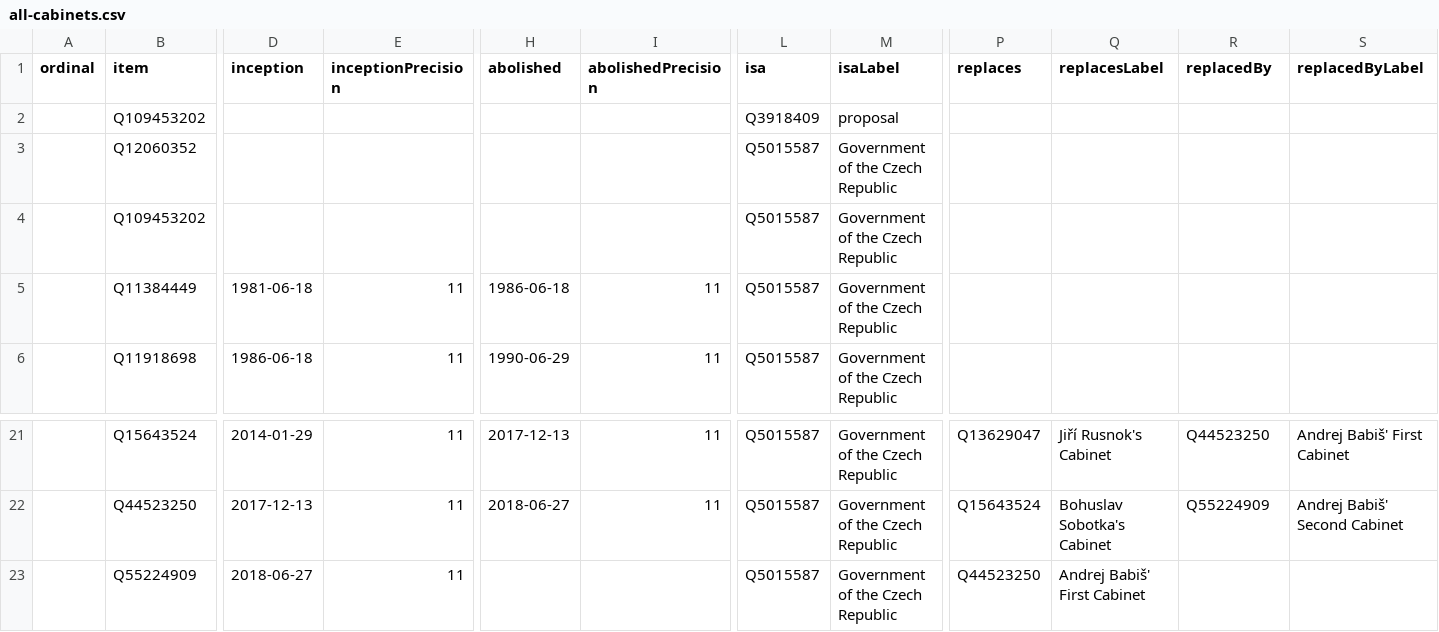
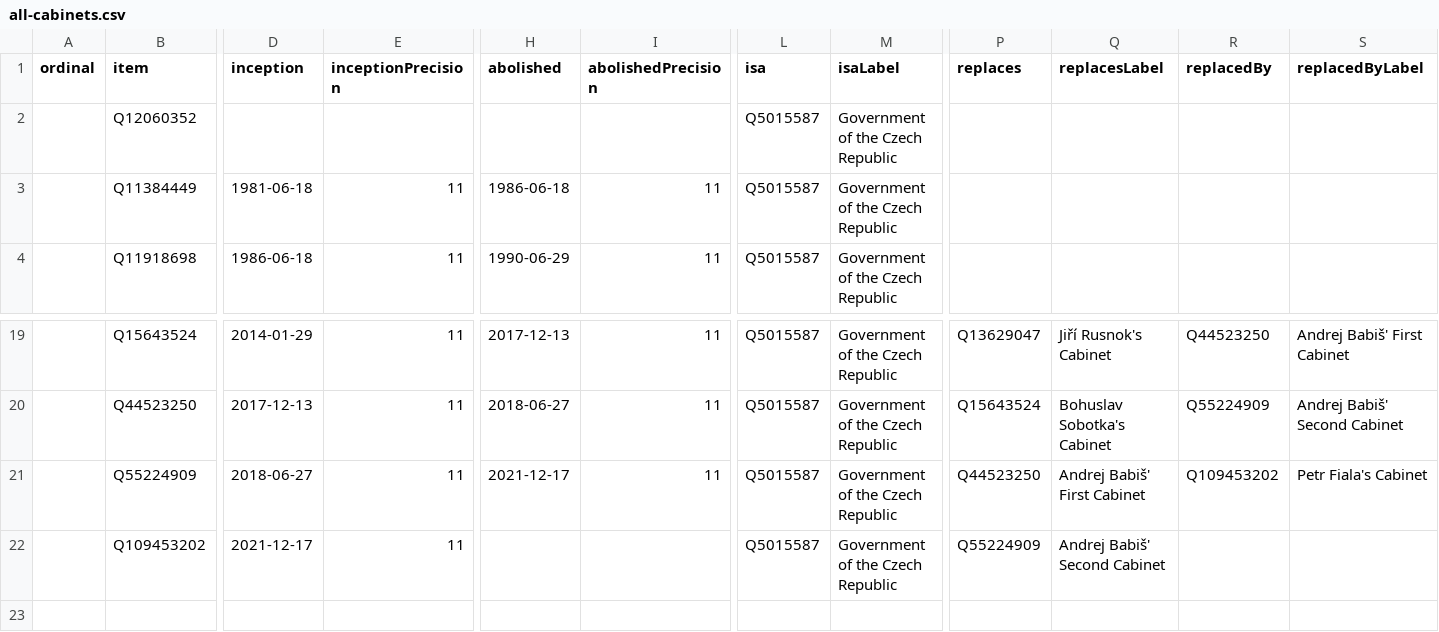
Before and after one commit to every-politician-scrapers/czech-ministers, a CSV file: wikidata/results/all-cabinets.csv, drawn as a sheet; only a part is shown, gaps mark what is left out; removed rows and columns are numbered as before the commit, all else as after; rows hold the shown columns only; the diff names each change by its address in the sheet, - before the commit and + after, or states it on an @@ line.

```diff
--- a/wikidata/results/all-cabinets.csv
+++ b/wikidata/results/all-cabinets.csv
-row 2:  | Q109453202 |  |  |  |  | Q3918409 | proposal
-row 4:  | Q109453202 |  |  |  |  | Q5015587 | Government of the Czech Republic
-H21 (abolished): (empty)
+H21 (abolished): 2021-12-17
-I21 (abolishedPrecision): (empty)
+I21 (abolishedPrecision): 11
-R21 (replacedBy): (empty)
+R21 (replacedBy): Q109453202
-S21 (replacedByLabel): (empty)
+S21 (replacedByLabel): Petr Fiala's Cabinet
+row 22:  | Q109453202 | 2021-12-17 | 11 |  |  | Q5015587 | Government of the Czech Republic | Q55224909 | Andrej Babiš' Second Cabinet
```
